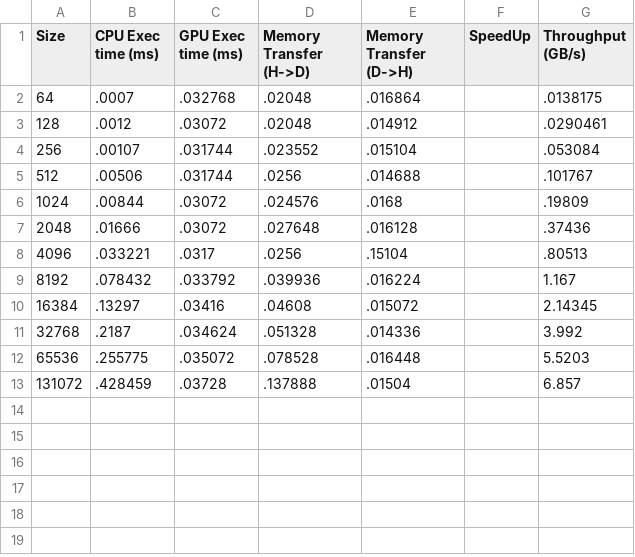
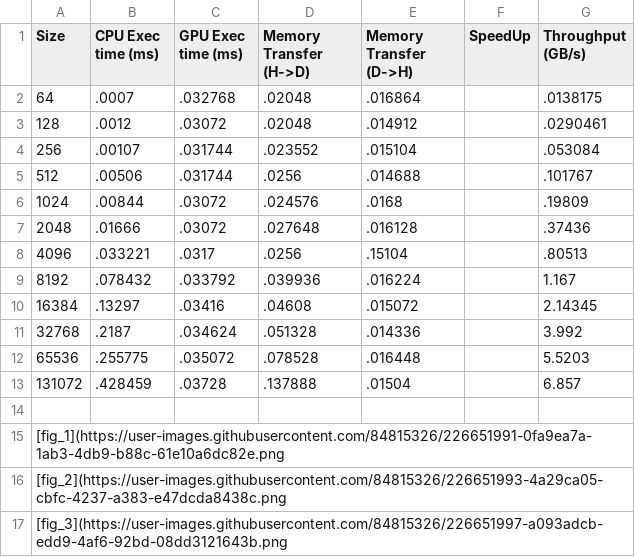
Before and after one commit to jvap2/Senior_Design_HPC, a CSV file: GPU/SAXPY/Dot_Product/my_file.csv, drawn as a sheet; the diff names each change by its address in the sheet, - before the commit and + after, or states it on an @@ line.

```diff
--- a/GPU/SAXPY/Dot_Product/my_file.csv
+++ b/GPU/SAXPY/Dot_Product/my_file.csv
+row 14: (empty)
+row 15: [fig_1](https://user-images.githubusercontent.com/84815326/226651991-0fa9ea7a-1ab3-4db9-b88c-61e10a6dc82e.png
+row 16: [fig_2](https://user-images.githubusercontent.com/84815326/226651993-4a29ca05-cbfc-4237-a383-e47dcda8438c.png
+row 17: [fig_3](https://user-images.githubusercontent.com/84815326/226651997-a093adcb-edd9-4af6-92bd-08dd3121643b.png
```
Also changed, not shown: 17 other files.
